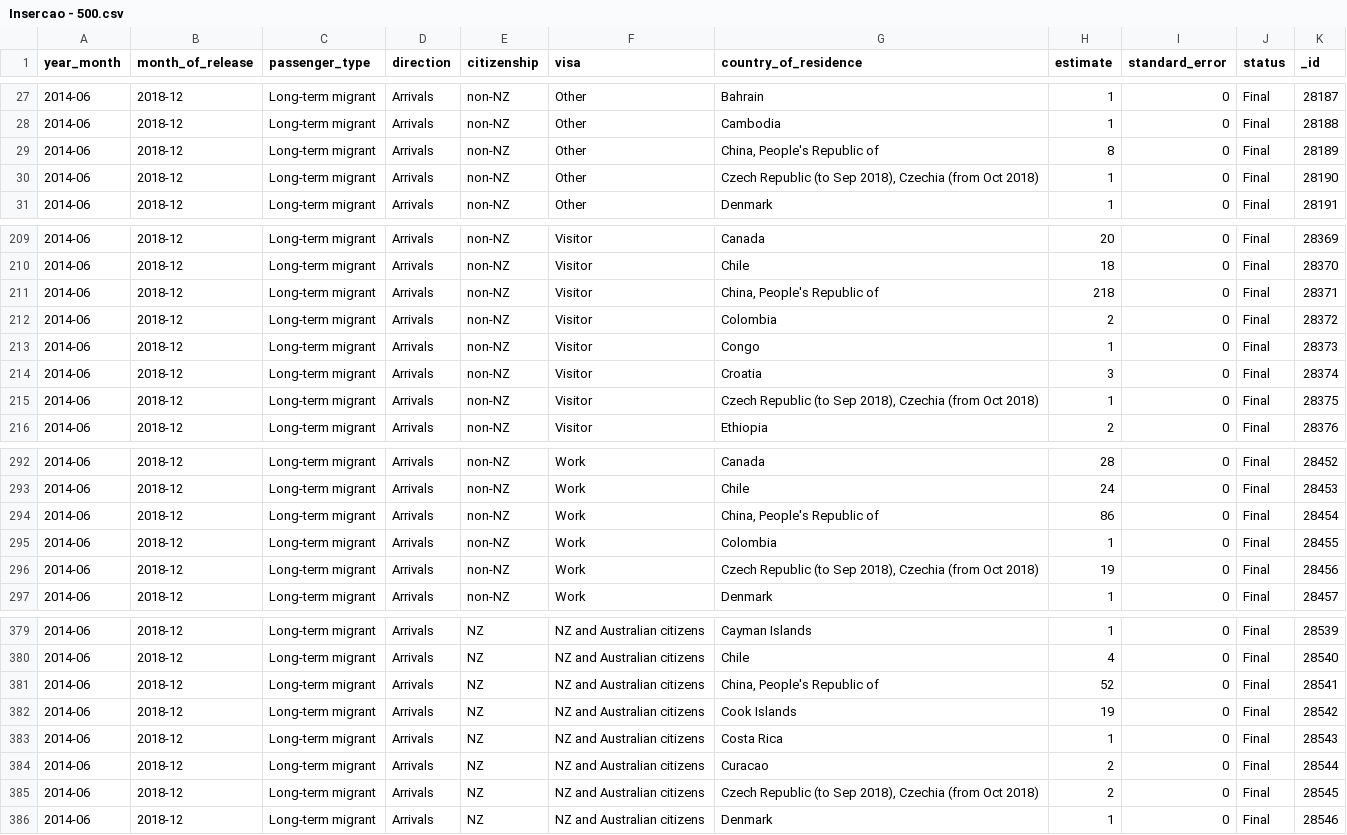
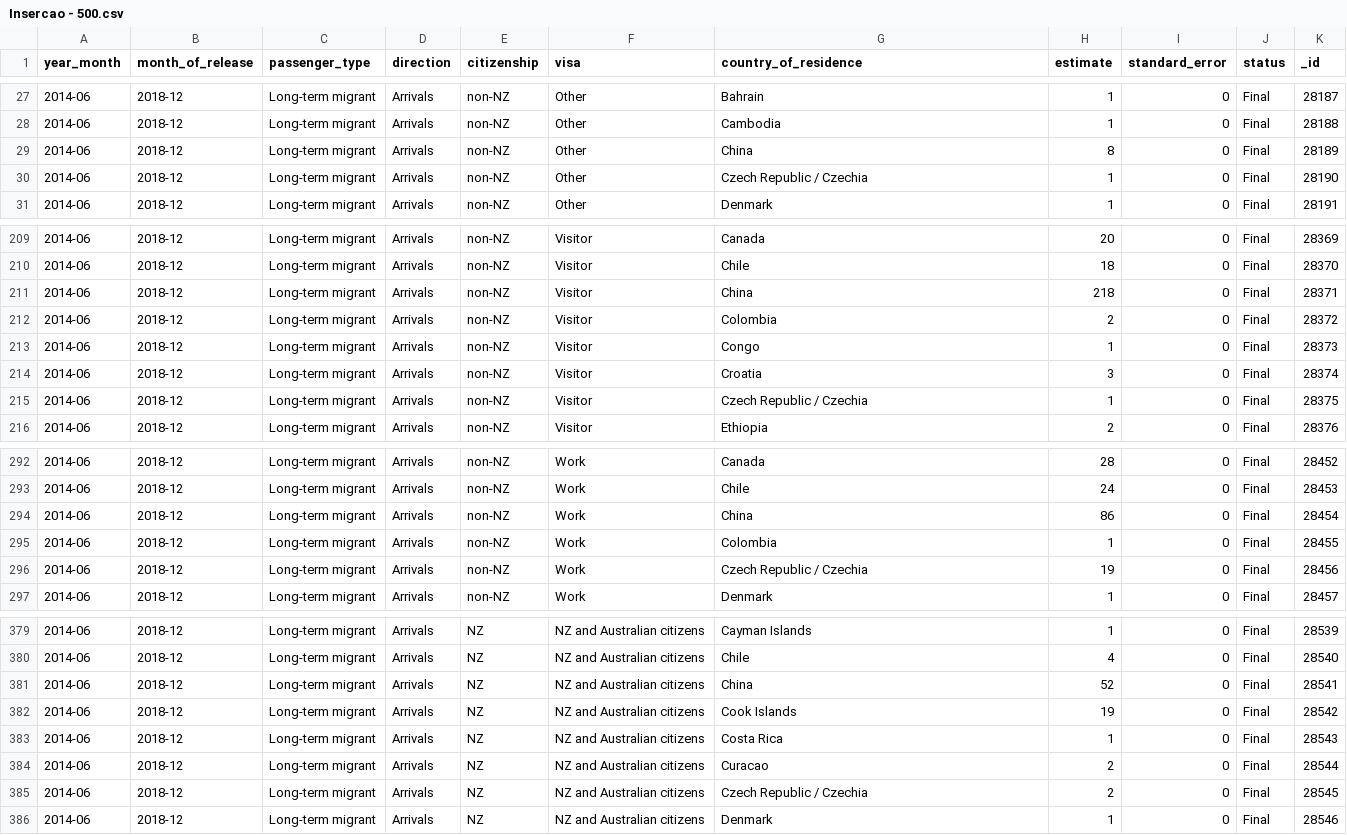
Before and after one commit to IsabellaSoares/PMD---CouchDB, a CSV file: CSV Inserções/Insercao - 500.csv, drawn as a sheet; only a part is shown, gaps mark what is left out; the diff covers the shown part only.

```diff
--- a/CSV Inserções/Insercao - 500.csv
+++ b/CSV Inserções/Insercao - 500.csv
@@ -28,4 +28,4 @@
 2014-06,2018-12,Long-term migrant,Arrivals,non-NZ,Other,Cambodia,1,0,Final,28188
-2014-06,2018-12,Long-term migrant,Arrivals,non-NZ,Other,"China, People's Republic of",8,0,Final,28189
-2014-06,2018-12,Long-term migrant,Arrivals,non-NZ,Other,"Czech Republic (to Sep 2018), Czechia (from Oct 2018)",1,0,Final,28190
+2014-06,2018-12,Long-term migrant,Arrivals,non-NZ,Other,China,8,0,Final,28189
+2014-06,2018-12,Long-term migrant,Arrivals,non-NZ,Other,Czech Republic / Czechia,1,0,Final,28190
 2014-06,2018-12,Long-term migrant,Arrivals,non-NZ,Other,Denmark,1,0,Final,28191
@@ -210,3 +210,3 @@
 2014-06,2018-12,Long-term migrant,Arrivals,non-NZ,Visitor,Chile,18,0,Final,28370
-2014-06,2018-12,Long-term migrant,Arrivals,non-NZ,Visitor,"China, People's Republic of",218,0,Final,28371
+2014-06,2018-12,Long-term migrant,Arrivals,non-NZ,Visitor,China,218,0,Final,28371
 2014-06,2018-12,Long-term migrant,Arrivals,non-NZ,Visitor,Colombia,2,0,Final,28372
@@ -214,3 +214,3 @@
 2014-06,2018-12,Long-term migrant,Arrivals,non-NZ,Visitor,Croatia,3,0,Final,28374
-2014-06,2018-12,Long-term migrant,Arrivals,non-NZ,Visitor,"Czech Republic (to Sep 2018), Czechia (from Oct 2018)",1,0,Final,28375
+2014-06,2018-12,Long-term migrant,Arrivals,non-NZ,Visitor,Czech Republic / Czechia,1,0,Final,28375
 2014-06,2018-12,Long-term migrant,Arrivals,non-NZ,Visitor,Ethiopia,2,0,Final,28376
@@ -293,5 +293,5 @@
 2014-06,2018-12,Long-term migrant,Arrivals,non-NZ,Work,Chile,24,0,Final,28453
-2014-06,2018-12,Long-term migrant,Arrivals,non-NZ,Work,"China, People's Republic of",86,0,Final,28454
+2014-06,2018-12,Long-term migrant,Arrivals,non-NZ,Work,China,86,0,Final,28454
 2014-06,2018-12,Long-term migrant,Arrivals,non-NZ,Work,Colombia,1,0,Final,28455
-2014-06,2018-12,Long-term migrant,Arrivals,non-NZ,Work,"Czech Republic (to Sep 2018), Czechia (from Oct 2018)",19,0,Final,28456
+2014-06,2018-12,Long-term migrant,Arrivals,non-NZ,Work,Czech Republic / Czechia,19,0,Final,28456
 2014-06,2018-12,Long-term migrant,Arrivals,non-NZ,Work,Denmark,1,0,Final,28457
@@ -380,3 +380,3 @@
 2014-06,2018-12,Long-term migrant,Arrivals,NZ,NZ and Australian citizens,Chile,4,0,Final,28540
-2014-06,2018-12,Long-term migrant,Arrivals,NZ,NZ and Australian citizens,"China, People's Republic of",52,0,Final,28541
+2014-06,2018-12,Long-term migrant,Arrivals,NZ,NZ and Australian citizens,China,52,0,Final,28541
 2014-06,2018-12,Long-term migrant,Arrivals,NZ,NZ and Australian citizens,Cook Islands,19,0,Final,28542
@@ -384,3 +384,3 @@
 2014-06,2018-12,Long-term migrant,Arrivals,NZ,NZ and Australian citizens,Curacao,2,0,Final,28544
-2014-06,2018-12,Long-term migrant,Arrivals,NZ,NZ and Australian citizens,"Czech Republic (to Sep 2018), Czechia (from Oct 2018)",2,0,Final,28545
+2014-06,2018-12,Long-term migrant,Arrivals,NZ,NZ and Australian citizens,Czech Republic / Czechia,2,0,Final,28545
 2014-06,2018-12,Long-term migrant,Arrivals,NZ,NZ and Australian citizens,Denmark,1,0,Final,28546
```
Also changed, not shown: 16 edited cells elsewhere in this file, CSV Inserções/Insercao - 1000.csv, 1 other file.
